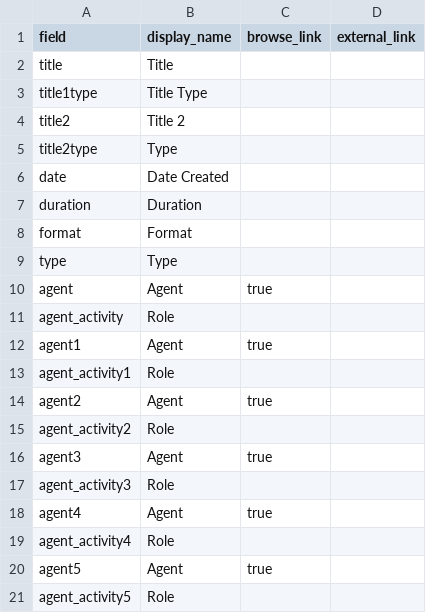
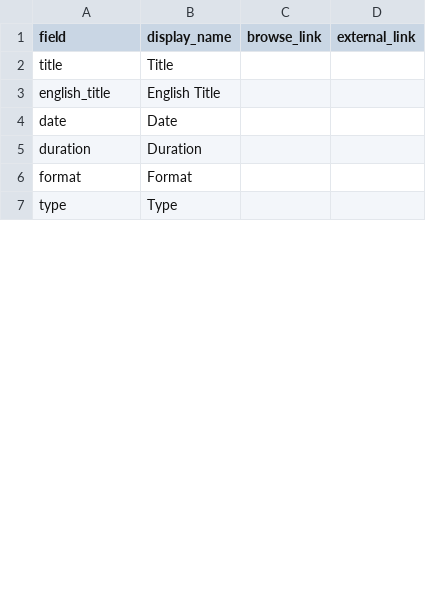
Before and after one commit to orphanfilm/db, a CSV file: _data/config-metadata.csv, drawn as a sheet; only a part is shown; the diff covers the shown part only.

```diff
--- a/_data/config-metadata.csv
+++ b/_data/config-metadata.csv
@@ -3,5 +3,3 @@ title,Title,,
-title1type,Title Type,,
-title2,Title 2,,
-title2type,Type,,
-date,Date Created,,
+english_title,English Title,,
+date,Date,,
 duration,Duration,,
@@ -9,13 +7 @@ format,Format,,
 type,Type,,
-agent,Agent,true,
-agent_activity,Role,,
-agent1,Agent,true,
-agent_activity1,Role,,
-agent2,Agent,true,
-agent_activity2,Role,,
-agent3,Agent,true,
-agent_activity3,Role,,
-agent4,Agent,true,
-agent_activity4,Role,,
-agent5,Agent,true,
-agent_activity5,Role,,
```
Also changed, not shown: 18 added rows, 18 removed rows and 2 edited cells elsewhere in this file.
